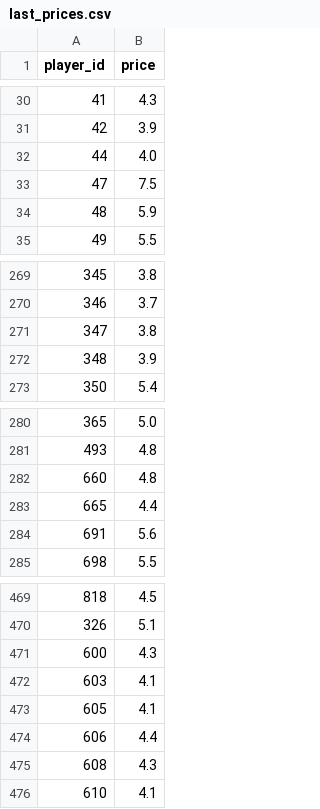
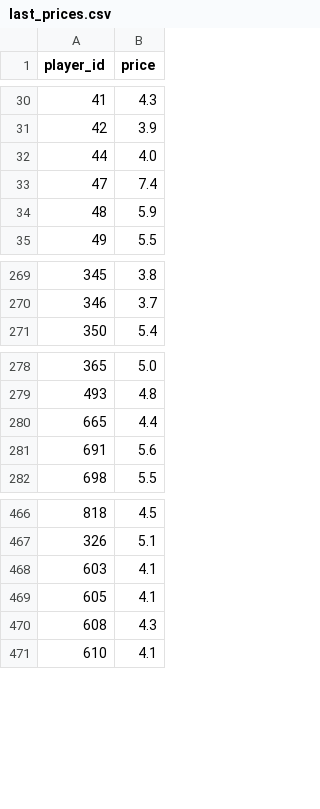
Before and after one commit to dauadaishaya9-lab/Fpl-price-predictor-, a CSV file: data/last_prices.csv, drawn as a sheet; only a part is shown, gaps mark what is left out.

```diff
--- a/data/last_prices.csv
+++ b/data/last_prices.csv
@@ -32,3 +32,3 @@ player_id,price
 44,4.0
-47,7.5
+47,7.4
 48,5.9
@@ -270,4 +270,2 @@ player_id,price
 346,3.7
-347,3.8
-348,3.9
 350,5.4
@@ -281,3 +279,2 @@ player_id,price
 493,4.8
-660,4.8
 665,4.4
@@ -470,6 +467,4 @@ player_id,price
 326,5.1
-600,4.3
 603,4.1
 605,4.1
-606,4.4
 608,4.3
```
Also changed, not shown: data/evaluation.csv, data/predictions.csv, 4 other files.
